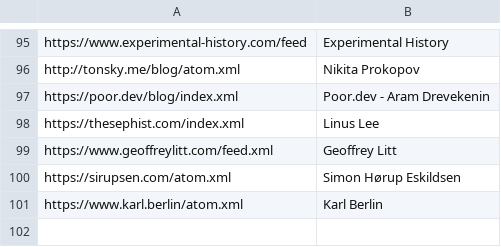
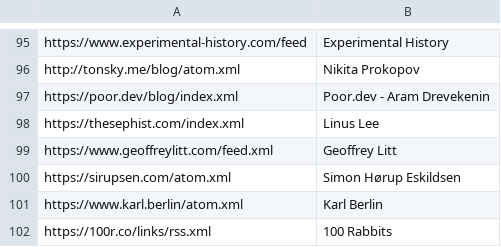
Before and after one commit to mitchpaulus/dotfiles, a TSV file: rss.tsv, drawn as a sheet; only a part is shown, gaps mark what is left out; the diff names each change by its address in the sheet, - before the commit and + after, or states it on an @@ line.

Commit message:
Add 100 rabbit related items

```diff
--- a/rss.tsv
+++ b/rss.tsv
+row 102: https://100r.co/links/rss.xml | 100 Rabbits
```
Also changed, not shown: 1 other file.
